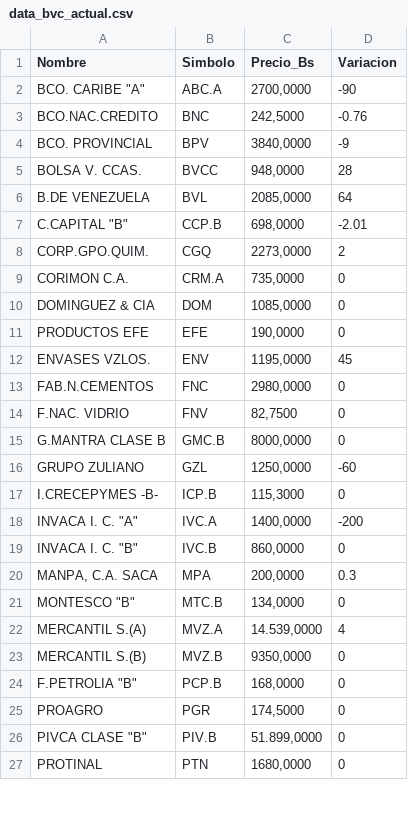
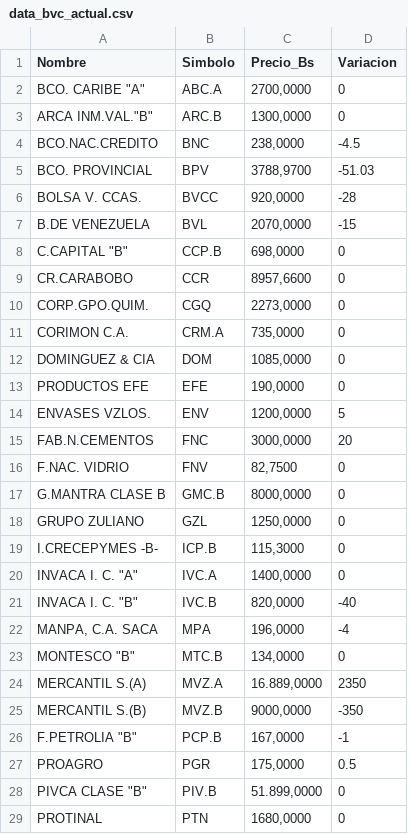
Before and after one commit to JoseAlirioCardoza/BVC, a CSV file: data_bvc_actual.csv, drawn as a sheet; only a part is shown; the diff covers the shown part only.

```diff
--- a/data_bvc_actual.csv
+++ b/data_bvc_actual.csv
@@ -1,9 +1,11 @@
 Nombre,Simbolo,Precio_Bs,Variacion
-"BCO. CARIBE ""A""",ABC.A,"2700,0000",-90
-BCO.NAC.CREDITO,BNC,"242,5000",-0.76
-BCO. PROVINCIAL,BPV,"3840,0000",-9
-BOLSA V. CCAS.,BVCC,"948,0000",28
-B.DE VENEZUELA,BVL,"2085,0000",64
-"C.CAPITAL ""B""",CCP.B,"698,0000",-2.01
-CORP.GPO.QUIM.,CGQ,"2273,0000",2
+"BCO. CARIBE ""A""",ABC.A,"2700,0000",0
+"ARCA INM.VAL.""B""",ARC.B,"1300,0000",0
+BCO.NAC.CREDITO,BNC,"238,0000",-4.5
+BCO. PROVINCIAL,BPV,"3788,9700",-51.03
+BOLSA V. CCAS.,BVCC,"920,0000",-28
+B.DE VENEZUELA,BVL,"2070,0000",-15
+"C.CAPITAL ""B""",CCP.B,"698,0000",0
+CR.CARABOBO,CCR,"8957,6600",0
+CORP.GPO.QUIM.,CGQ,"2273,0000",0
 CORIMON C.A.,CRM.A,"735,0000",0
@@ -11,16 +13,16 @@ DOMINGUEZ & CIA,DOM,"1085,0000",0
 PRODUCTOS EFE,EFE,"190,0000",0
-ENVASES VZLOS.,ENV,"1195,0000",45
-FAB.N.CEMENTOS,FNC,"2980,0000",0
+ENVASES VZLOS.,ENV,"1200,0000",5
+FAB.N.CEMENTOS,FNC,"3000,0000",20
 F.NAC. VIDRIO,FNV,"82,7500",0
 G.MANTRA CLASE B,GMC.B,"8000,0000",0
-GRUPO ZULIANO,GZL,"1250,0000",-60
+GRUPO ZULIANO,GZL,"1250,0000",0
 I.CRECEPYMES -B-,ICP.B,"115,3000",0
-"INVACA I. C. ""A""",IVC.A,"1400,0000",-200
-"INVACA I. C. ""B""",IVC.B,"860,0000",0
-"MANPA, C.A. SACA",MPA,"200,0000",0.3
+"INVACA I. C. ""A""",IVC.A,"1400,0000",0
+"INVACA I. C. ""B""",IVC.B,"820,0000",-40
+"MANPA, C.A. SACA",MPA,"196,0000",-4
 "MONTESCO  ""B""",MTC.B,"134,0000",0
-MERCANTIL S.(A),MVZ.A,"14.539,0000",4
-MERCANTIL S.(B),MVZ.B,"9350,0000",0
-"F.PETROLIA ""B""",PCP.B,"168,0000",0
-PROAGRO,PGR,"174,5000",0
+MERCANTIL S.(A),MVZ.A,"16.889,0000",2350
+MERCANTIL S.(B),MVZ.B,"9000,0000",-350
+"F.PETROLIA ""B""",PCP.B,"167,0000",-1
+PROAGRO,PGR,"175,0000",0.5
 "PIVCA CLASE ""B""",PIV.B,"51.899,0000",0
```
Also changed, not shown: 8 edited cells elsewhere in this file.
